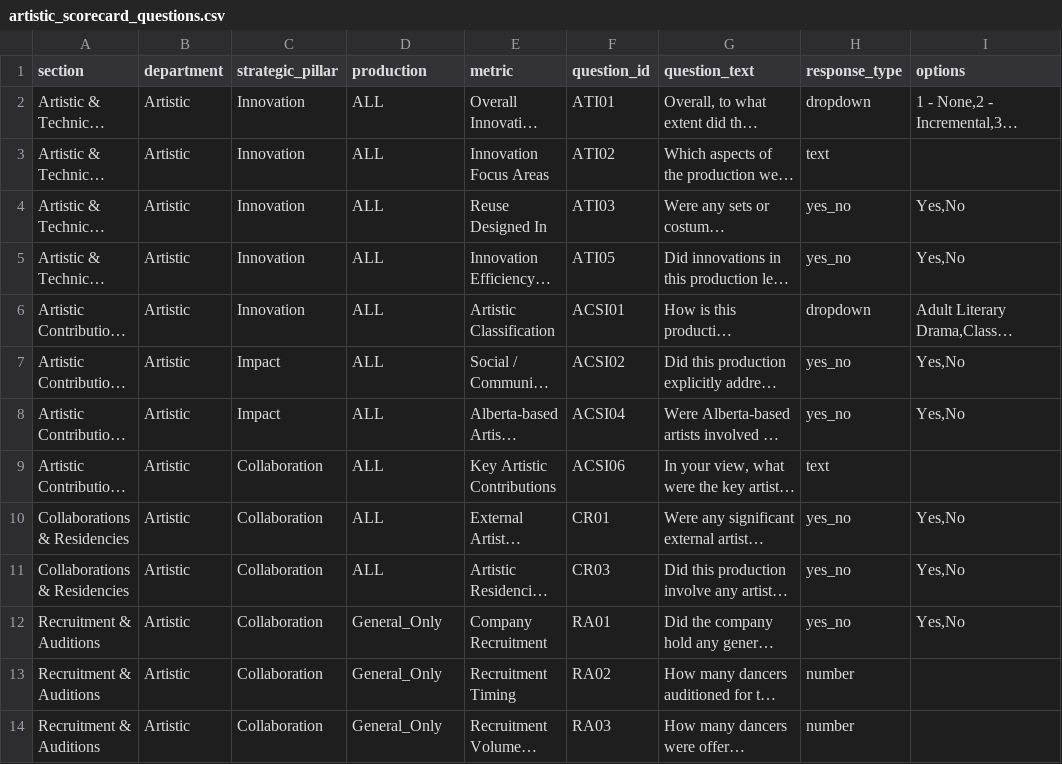
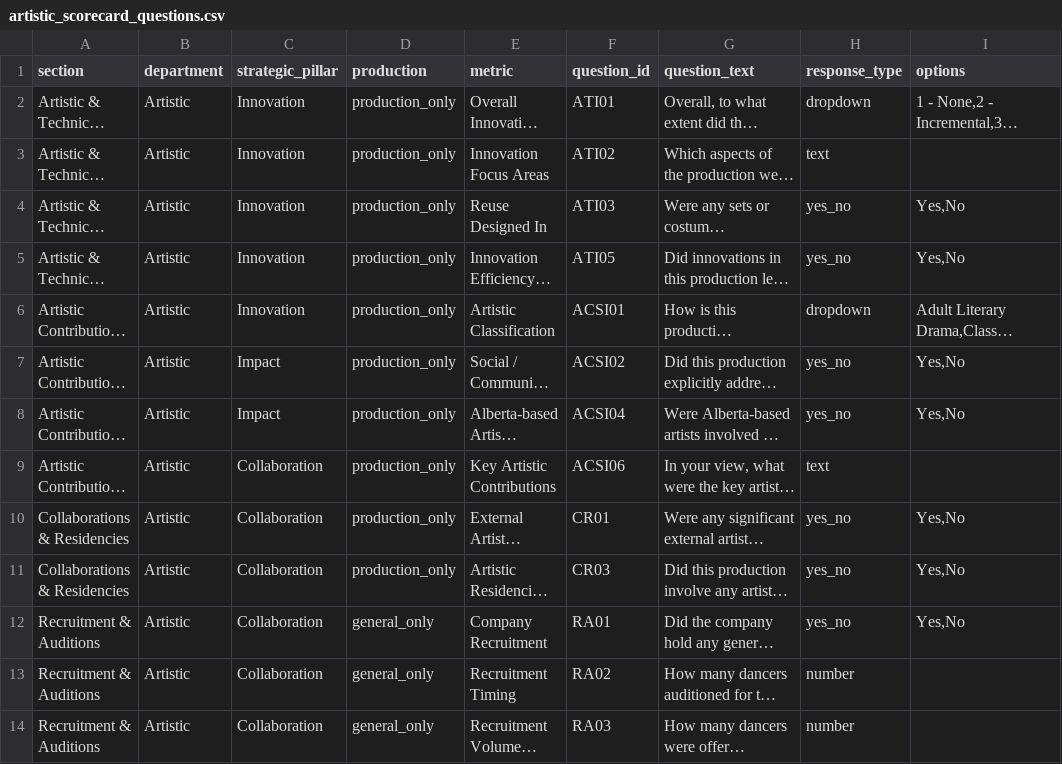
Before and after one commit to chrisrobingeorge-ai/scorecard, a CSV file: data/artistic_scorecard_questions.csv, drawn as a sheet; only a part is shown; long unchanged cells end in …; the diff covers the shown part only; the diff names each change by its address in the sheet, - before the commit and + after, or states it on an @@ line.

Commit message:
Update artistic_scorecard_questions.csv

```diff
--- a/data/artistic_scorecard_questions.csv
+++ b/data/artistic_scorecard_questions.csv
-D2:D11 (production): ALL
+D2:D11 (production): production_only
-D12:D14 (production): General_Only
+D12:D14 (production): general_only
```
Also changed, not shown: 12 edited cells elsewhere in this file.
